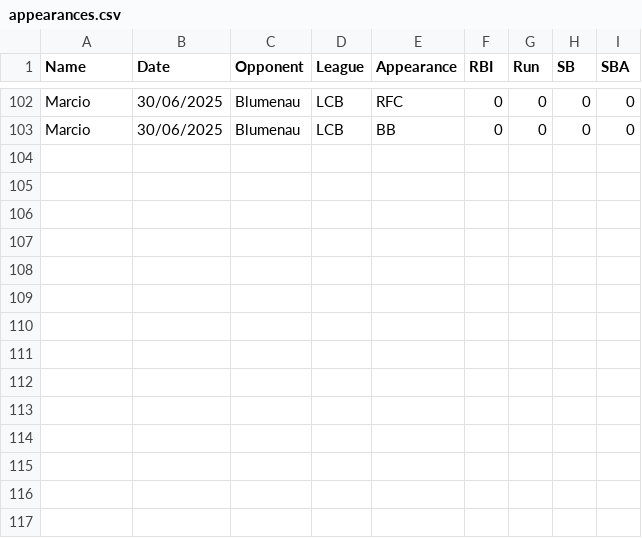
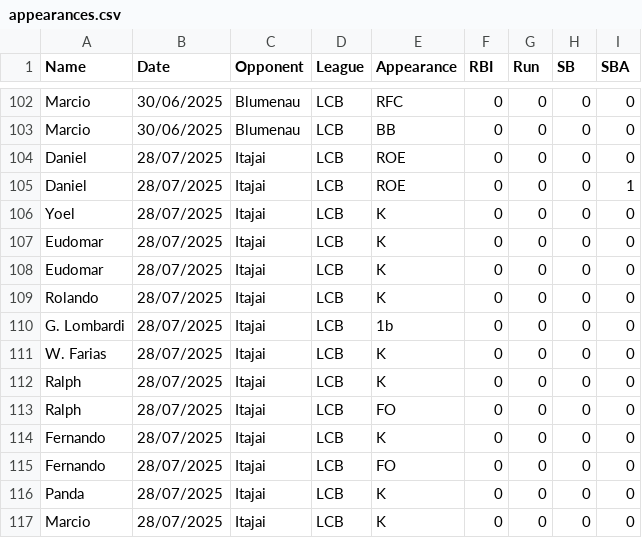
Before and after one commit to lombardi-g/Ichiban_stats, a CSV file: appearances.csv, drawn as a sheet; only a part is shown, gaps mark what is left out; the diff names each change by its address in the sheet, - before the commit and + after, or states it on an @@ line.

Commit message:
finals data added

```diff
--- a/appearances.csv
+++ b/appearances.csv
+row 104: Daniel | 28/07/2025 | Itajai | LCB | ROE | 0 | 0 | 0 | 0
+row 105: Daniel | 28/07/2025 | Itajai | LCB | ROE | 0 | 0 | 0 | 1
+row 106: Yoel | 28/07/2025 | Itajai | LCB | K | 0 | 0 | 0 | 0
+row 107: Eudomar | 28/07/2025 | Itajai | LCB | K | 0 | 0 | 0 | 0
+row 108: Eudomar | 28/07/2025 | Itajai | LCB | K | 0 | 0 | 0 | 0
+row 109: Rolando | 28/07/2025 | Itajai | LCB | K | 0 | 0 | 0 | 0
+row 110: G. Lombardi | 28/07/2025 | Itajai | LCB | 1b | 0 | 0 | 0 | 0
+row 111: W. Farias | 28/07/2025 | Itajai | LCB | K | 0 | 0 | 0 | 0
+row 112: Ralph | 28/07/2025 | Itajai | LCB | K | 0 | 0 | 0 | 0
+row 113: Ralph | 28/07/2025 | Itajai | LCB | FO | 0 | 0 | 0 | 0
+row 114: Fernando | 28/07/2025 | Itajai | LCB | K | 0 | 0 | 0 | 0
+row 115: Fernando | 28/07/2025 | Itajai | LCB | FO | 0 | 0 | 0 | 0
+row 116: Panda | 28/07/2025 | Itajai | LCB | K | 0 | 0 | 0 | 0
+row 117: Marcio | 28/07/2025 | Itajai | LCB | K | 0 | 0 | 0 | 0
```
